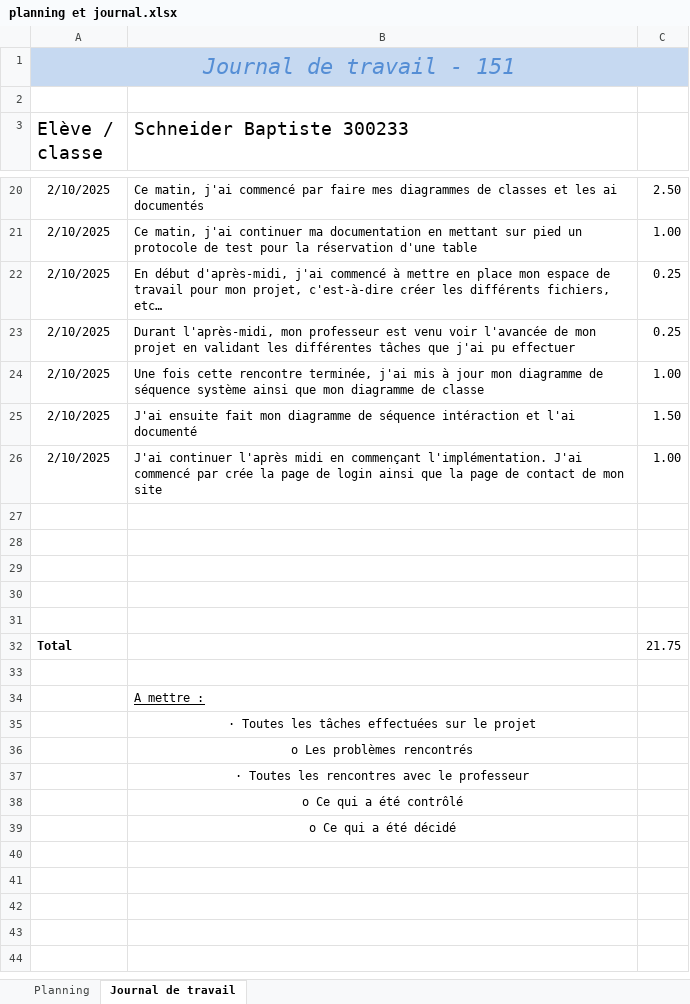
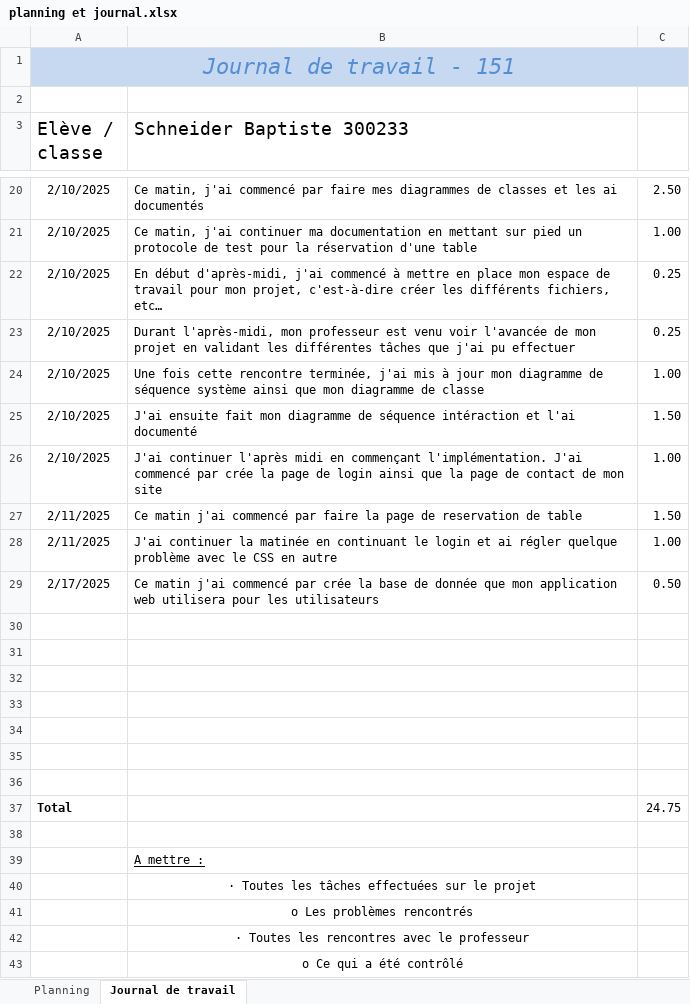
Before and after one commit to emf-info-22-23-3/module_151_SCHNEIDER, an Excel workbook: src/projet/document/planning et journal.xlsx, sheet Journal de travail, drawn as a sheet; only a part is shown, gaps mark what is left out; the shorter side is filled out with more unchanged rows; values as stored, in another font and other column widths than the file's, no borders; addresses are those after the commit; the diff names each change by its address in the sheet, - before the commit and + after, or states it on an @@ line.

Commit message:
login 2.0

```diff
--- a/src/projet/document/planning et journal.xlsx (sheet Journal de travail)
+++ b/src/projet/document/planning et journal.xlsx (sheet Journal de travail)
+row 27: 2/11/2025 | Ce matin j'ai commencé par faire la page de reservation de table | 1.50
+row 28: 2/11/2025 | J'ai continuer la matinée en continuant le login et ai régler quelque problème avec le CSS en autre | 1.00
+row 29: 2/17/2025 | Ce matin j'ai commencé par crée la base de donnée que mon application web utilisera pour les utilisateurs | 0.50
-row 35: Total |  | 21.75
+row 35: (empty)
+row 36: (empty)
+row 37: Total |  | 24.75
```
Also changed, not shown: sheet Planning, 8 other files.
